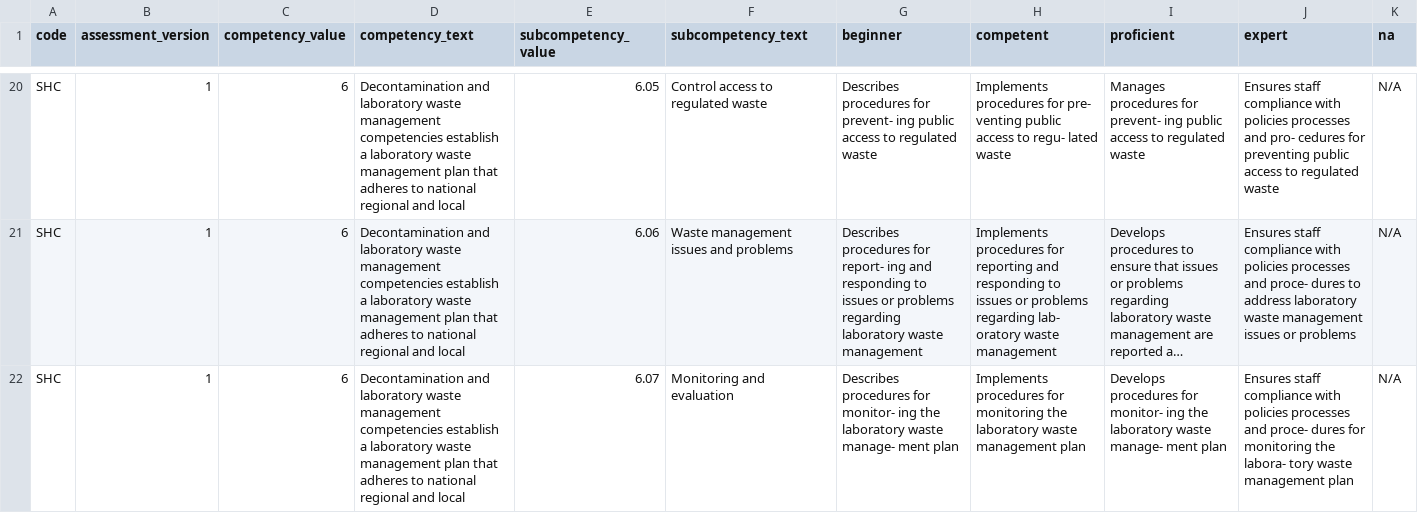
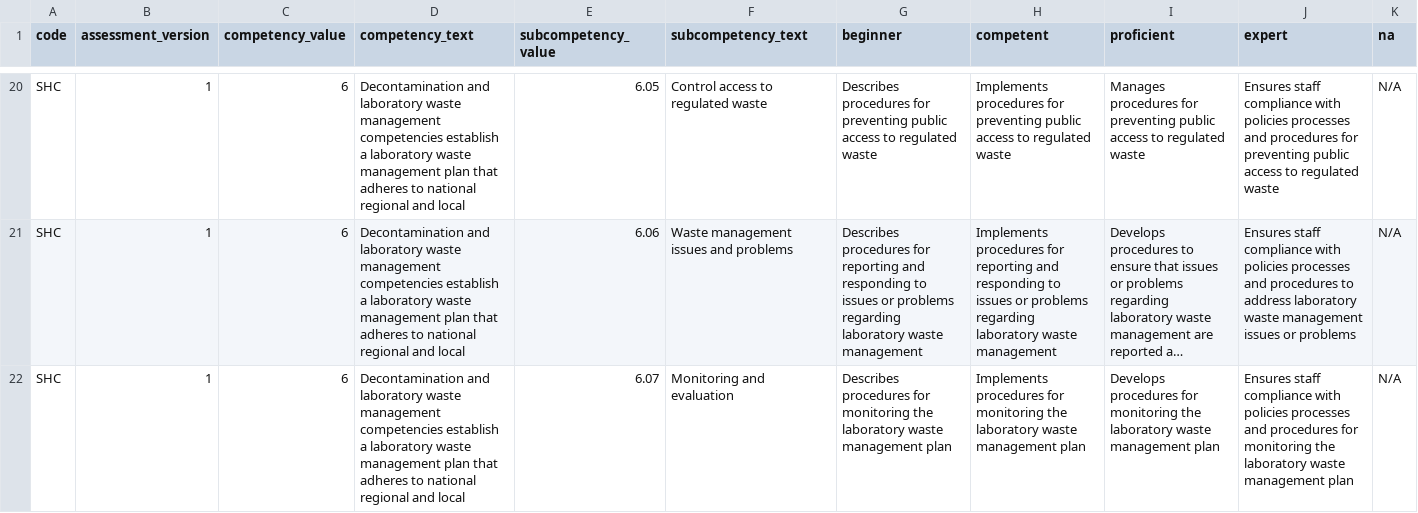
Before and after one commit to APHL-Global-Health/workforce-competency, a CSV file: apps/web/public/data/assessment_data/assessments/hazard_control_competencies_v1.csv, drawn as a sheet; only a part is shown, gaps mark what is left out; long unchanged cells end in …; the diff covers the shown part only; the diff names each change by its address in the sheet, - before the commit and + after, or states it on an @@ line.

```diff
--- a/apps/web/public/data/assessment_data/assessments/hazard_control_competencies_v1.csv
+++ b/apps/web/public/data/assessment_data/assessments/hazard_control_competencies_v1.csv
-G20 (beginner): …procedures for prevent- ing public access…
+G20 (beginner): …procedures for preventing public access…
-H20 (competent): …procedures for pre- venting public access to regu- lated waste
+H20 (competent): …procedures for preventing public access to regulated waste
-I20 (proficient): …procedures for prevent- ing public access…
+I20 (proficient): …procedures for preventing public access…
-J20 (expert): …processes and pro- cedures for preventing…
+J20 (expert): …processes and procedures for preventing…
-G21 (beginner): …procedures for report- ing and responding…
+G21 (beginner): …procedures for reporting and responding…
-H21 (competent): …problems regarding lab- oratory waste management
+H21 (competent): …problems regarding laboratory waste management
-J21 (expert): …processes and proce- dures to address…
+J21 (expert): …processes and procedures to address…
-G22 (beginner): …procedures for monitor- ing the laboratory waste manage- ment plan
+G22 (beginner): …procedures for monitoring the laboratory waste management plan
-I22 (proficient): …procedures for monitor- ing the laboratory waste manage- ment plan
+I22 (proficient): …procedures for monitoring the laboratory waste management plan
-J22 (expert): …processes and proce- dures for monitoring the labora- tory waste management…
+J22 (expert): …processes and procedures for monitoring the laboratory waste management…
```
Also changed, not shown: 29 edited cells elsewhere in this file, apps/web/public/data/assessment_data/assessments/chemistry_competencies_v1.csv, apps/web/public/data/assessment_data/assessments/informatics_competencies_v1.csv, 16 other files.
